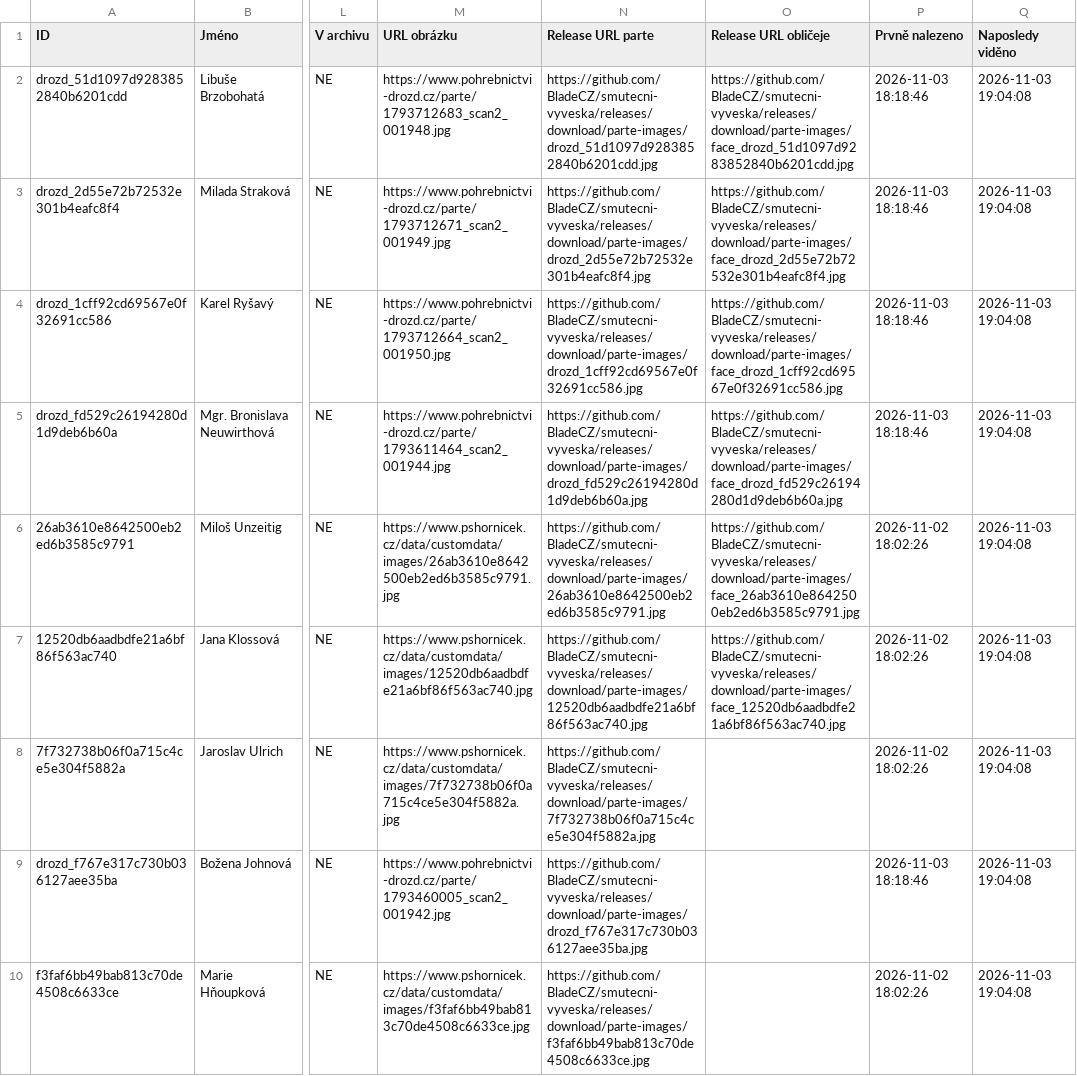
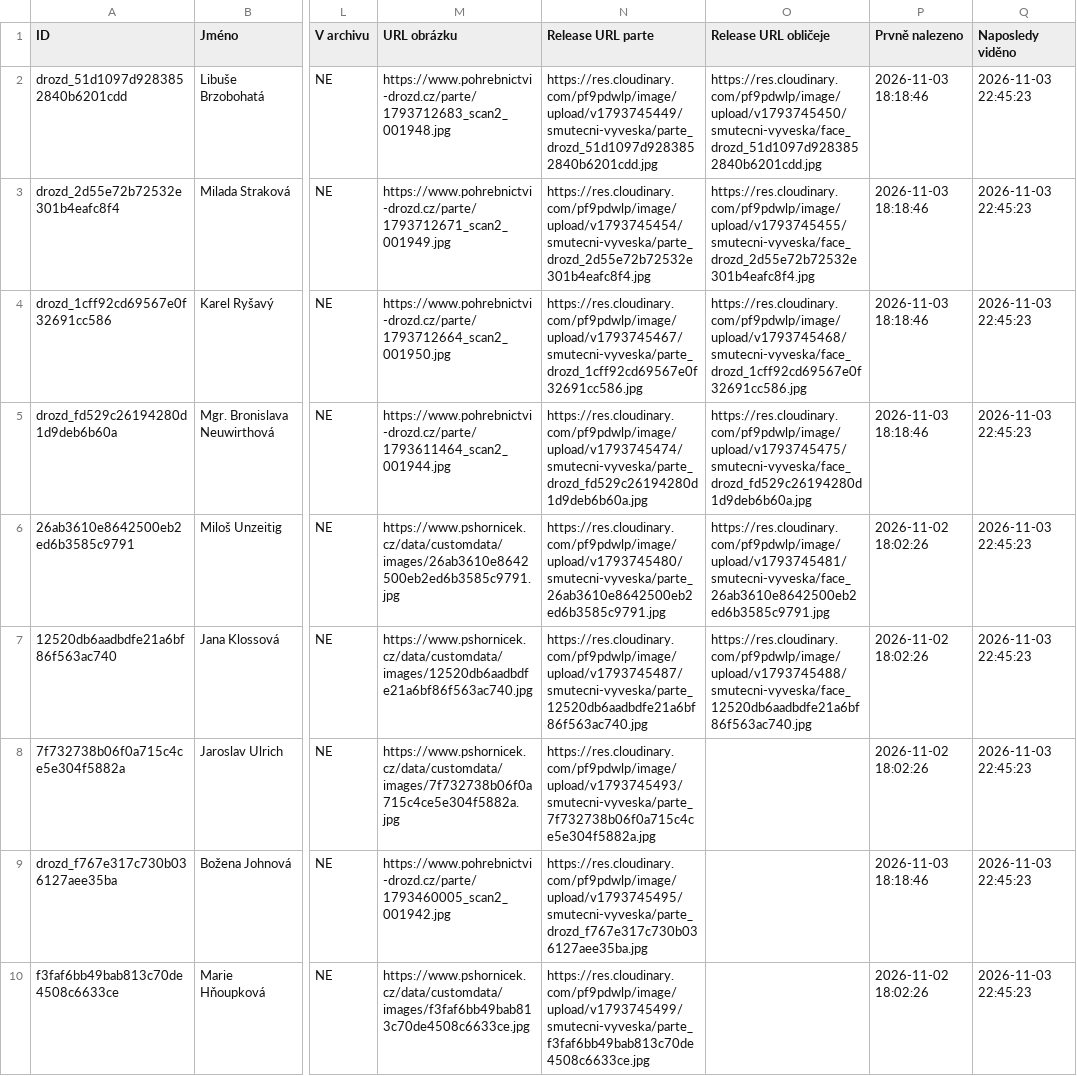
Before and after one commit to BladeCZ/smutecni-vyveska, a CSV file: data/database.csv, drawn as a sheet; only a part is shown, gaps mark what is left out; the diff covers the shown part only; the diff names each change by its address in the sheet, - before the commit and + after, or states it on an @@ line.

```diff
--- a/data/database.csv
+++ b/data/database.csv
-N2 (Release URL parte): https://github.com/BladeCZ/smutecni-vyveska/releases/download/parte-images/drozd_51d1097d9283852840b6201cdd.jpg
+N2 (Release URL parte): https://res.cloudinary.com/pf9pdwlp/image/upload/v1793745449/smutecni-vyveska/parte_drozd_51d1097d9283852840b6201cdd.jpg
-O2 (Release URL obličeje): https://github.com/BladeCZ/smutecni-vyveska/releases/download/parte-images/face_drozd_51d1097d9283852840b6201cdd.jpg
+O2 (Release URL obličeje): https://res.cloudinary.com/pf9pdwlp/image/upload/v1793745450/smutecni-vyveska/face_drozd_51d1097d9283852840b6201cdd.jpg
-Q2:Q10 (Naposledy viděno): 2026-11-03 19:04:08
+Q2:Q10 (Naposledy viděno): 2026-11-03 22:45:23
-N3 (Release URL parte): https://github.com/BladeCZ/smutecni-vyveska/releases/download/parte-images/drozd_2d55e72b72532e301b4eafc8f4.jpg
+N3 (Release URL parte): https://res.cloudinary.com/pf9pdwlp/image/upload/v1793745454/smutecni-vyveska/parte_drozd_2d55e72b72532e301b4eafc8f4.jpg
-O3 (Release URL obličeje): https://github.com/BladeCZ/smutecni-vyveska/releases/download/parte-images/face_drozd_2d55e72b72532e301b4eafc8f4.jpg
+O3 (Release URL obličeje): https://res.cloudinary.com/pf9pdwlp/image/upload/v1793745455/smutecni-vyveska/face_drozd_2d55e72b72532e301b4eafc8f4.jpg
-N4 (Release URL parte): https://github.com/BladeCZ/smutecni-vyveska/releases/download/parte-images/drozd_1cff92cd69567e0f32691cc586.jpg
+N4 (Release URL parte): https://res.cloudinary.com/pf9pdwlp/image/upload/v1793745467/smutecni-vyveska/parte_drozd_1cff92cd69567e0f32691cc586.jpg
-O4 (Release URL obličeje): https://github.com/BladeCZ/smutecni-vyveska/releases/download/parte-images/face_drozd_1cff92cd69567e0f32691cc586.jpg
+O4 (Release URL obličeje): https://res.cloudinary.com/pf9pdwlp/image/upload/v1793745468/smutecni-vyveska/face_drozd_1cff92cd69567e0f32691cc586.jpg
-N5 (Release URL parte): https://github.com/BladeCZ/smutecni-vyveska/releases/download/parte-images/drozd_fd529c26194280d1d9deb6b60a.jpg
+N5 (Release URL parte): https://res.cloudinary.com/pf9pdwlp/image/upload/v1793745474/smutecni-vyveska/parte_drozd_fd529c26194280d1d9deb6b60a.jpg
-O5 (Release URL obličeje): https://github.com/BladeCZ/smutecni-vyveska/releases/download/parte-images/face_drozd_fd529c26194280d1d9deb6b60a.jpg
+O5 (Release URL obličeje): https://res.cloudinary.com/pf9pdwlp/image/upload/v1793745475/smutecni-vyveska/face_drozd_fd529c26194280d1d9deb6b60a.jpg
-N6 (Release URL parte): https://github.com/BladeCZ/smutecni-vyveska/releases/download/parte-images/26ab3610e8642500eb2ed6b3585c9791.jpg
+N6 (Release URL parte): https://res.cloudinary.com/pf9pdwlp/image/upload/v1793745480/smutecni-vyveska/parte_26ab3610e8642500eb2ed6b3585c9791.jpg
-O6 (Release URL obličeje): https://github.com/BladeCZ/smutecni-vyveska/releases/download/parte-images/face_26ab3610e8642500eb2ed6b3585c9791.jpg
+O6 (Release URL obličeje): https://res.cloudinary.com/pf9pdwlp/image/upload/v1793745481/smutecni-vyveska/face_26ab3610e8642500eb2ed6b3585c9791.jpg
-N7 (Release URL parte): https://github.com/BladeCZ/smutecni-vyveska/releases/download/parte-images/12520db6aadbdfe21a6bf86f563ac740.jpg
+N7 (Release URL parte): https://res.cloudinary.com/pf9pdwlp/image/upload/v1793745487/smutecni-vyveska/parte_12520db6aadbdfe21a6bf86f563ac740.jpg
-O7 (Release URL obličeje): https://github.com/BladeCZ/smutecni-vyveska/releases/download/parte-images/face_12520db6aadbdfe21a6bf86f563ac740.jpg
+O7 (Release URL obličeje): https://res.cloudinary.com/pf9pdwlp/image/upload/v1793745488/smutecni-vyveska/face_12520db6aadbdfe21a6bf86f563ac740.jpg
-N8 (Release URL parte): https://github.com/BladeCZ/smutecni-vyveska/releases/download/parte-images/7f732738b06f0a715c4ce5e304f5882a.jpg
+N8 (Release URL parte): https://res.cloudinary.com/pf9pdwlp/image/upload/v1793745493/smutecni-vyveska/parte_7f732738b06f0a715c4ce5e304f5882a.jpg
-N9 (Release URL parte): https://github.com/BladeCZ/smutecni-vyveska/releases/download/parte-images/drozd_f767e317c730b036127aee35ba.jpg
+N9 (Release URL parte): https://res.cloudinary.com/pf9pdwlp/image/upload/v1793745495/smutecni-vyveska/parte_drozd_f767e317c730b036127aee35ba.jpg
-N10 (Release URL parte): https://github.com/BladeCZ/smutecni-vyveska/releases/download/parte-images/f3faf6bb49bab813c70de4508c6633ce.jpg
+N10 (Release URL parte): https://res.cloudinary.com/pf9pdwlp/image/upload/v1793745499/smutecni-vyveska/parte_f3faf6bb49bab813c70de4508c6633ce.jpg
```
Also changed, not shown: 121 edited cells elsewhere in this file, web/data/database.csv, 3 other files.
